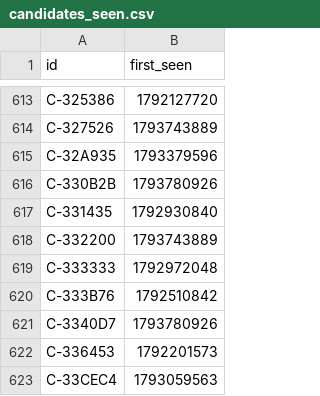
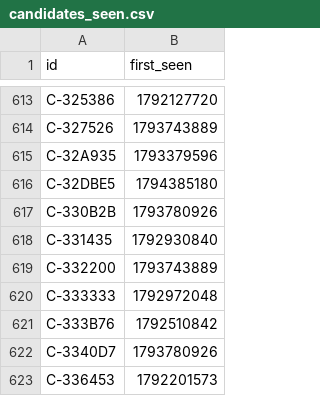
Before and after one commit to ashil13/early-hunter, a CSV file: data/candidates_seen.csv, drawn as a sheet; only a part is shown, gaps mark what is left out; the shorter side is filled out with more unchanged rows.

```diff
--- a/data/candidates_seen.csv
+++ b/data/candidates_seen.csv
@@ -615,2 +615,3 @@ C-327526,1793743889
 C-32A935,1793379596
+C-32DBE5,1794385180
 C-330B2B,1793780926
```
Also changed, not shown: data/wallets.csv, 3 other files.
